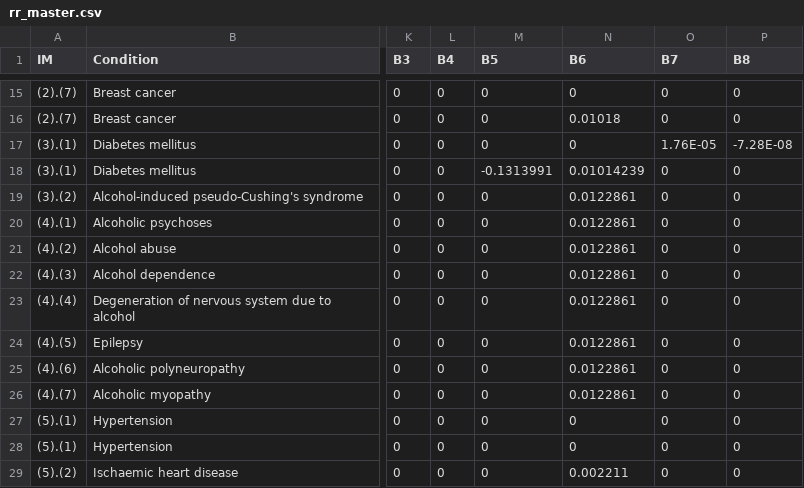
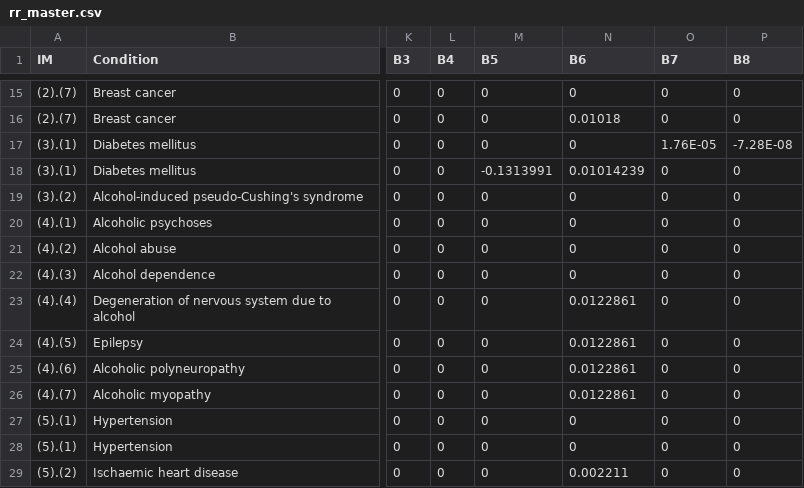
Before and after one commit to smchurchill/intermahpr-backend, a CSV file: data-raw/rr_master.csv, drawn as a sheet; only a part is shown, gaps mark what is left out; the diff names each change by its address in the sheet, - before the commit and + after, or states it on an @@ line.

```diff
--- a/data-raw/rr_master.csv
+++ b/data-raw/rr_master.csv
-N19:N22 (B6): 0.0122861
+N19:N22 (B6): 0
```
Also changed, not shown: 26 other files.
